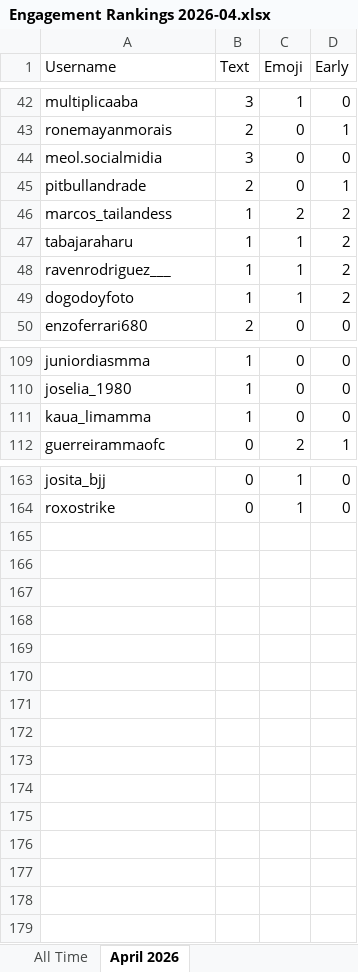
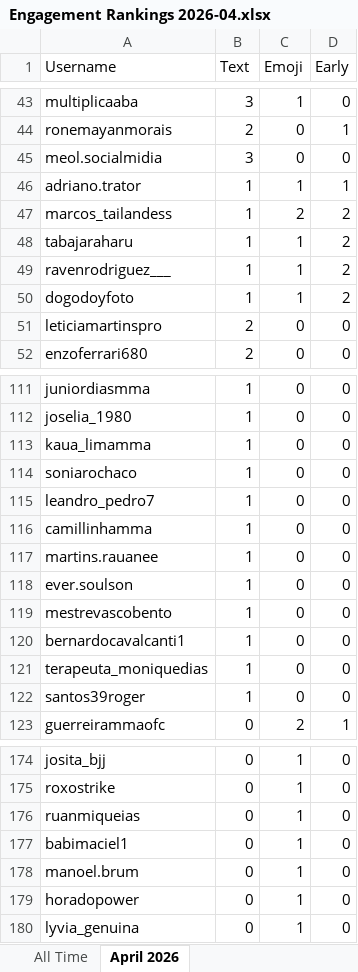
Before and after one commit to paxlucta/peace-grappler, an Excel workbook: Engagement Rankings 2026-04.xlsx, sheet April 2026, drawn as a sheet; only a part is shown, gaps mark what is left out; values as stored, in another font and other column widths than the file's, no borders; removed rows and columns are numbered as before the commit, all else as after; the diff covers the shown part only; the diff names each change by its address in the sheet, - before the commit and + after, or states it on an @@ line.

```diff
--- a/Engagement Rankings 2026-04.xlsx (sheet April 2026)
+++ b/Engagement Rankings 2026-04.xlsx (sheet April 2026)
-row 45: pitbullandrade | 2 | 0 | 1
+row 46: adriano.trator | 1 | 1 | 1
+row 51: leticiamartinspro | 2 | 0 | 0
+row 114: soniarochaco | 1 | 0 | 0
+row 115: leandro_pedro7 | 1 | 0 | 0
+row 116: camillinhamma | 1 | 0 | 0
+row 117: martins.rauanee | 1 | 0 | 0
+row 118: ever.soulson | 1 | 0 | 0
+row 119: mestrevascobento | 1 | 0 | 0
+row 120: bernardocavalcanti1 | 1 | 0 | 0
+row 121: terapeuta_moniquedias | 1 | 0 | 0
+row 122: santos39roger | 1 | 0 | 0
+row 176: ruanmiqueias | 0 | 1 | 0
+row 177: babimaciel1 | 0 | 1 | 0
+row 178: manoel.brum | 0 | 1 | 0
+row 179: horadopower | 0 | 1 | 0
+row 180: lyvia_genuina | 0 | 1 | 0
```
Also changed, not shown: 1 added row and 17 edited cells elsewhere in this sheet, sheet All Time, Engagement Rankings.xlsx, 9 other files.
